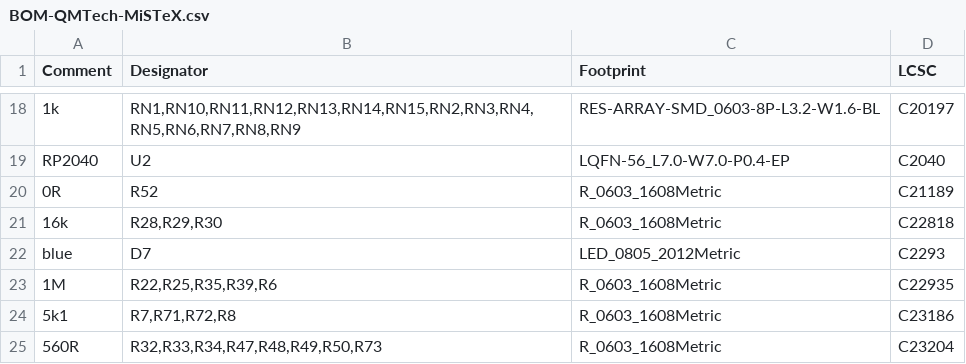
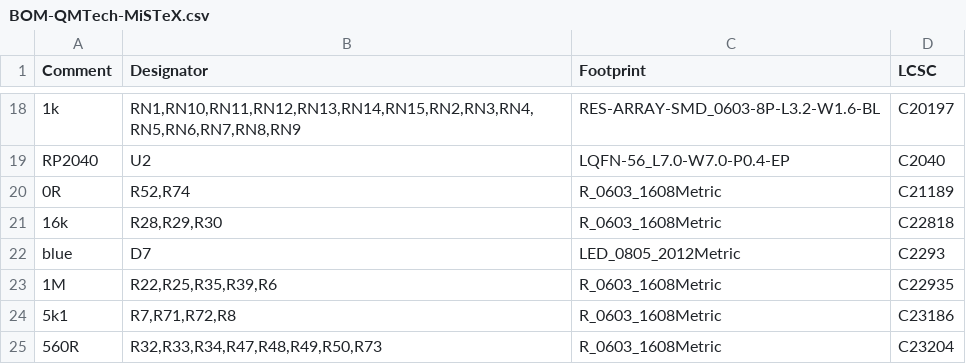
Before and after one commit to MiSTeX-devel/MiSTeX-hardware, a CSV file: QMTech-MiSTeX/jlcpcb/production_files/BOM-QMTech-MiSTeX.csv, drawn as a sheet; only a part is shown, gaps mark what is left out; the diff names each change by its address in the sheet, - before the commit and + after, or states it on an @@ line.

```diff
--- a/QMTech-MiSTeX/jlcpcb/production_files/BOM-QMTech-MiSTeX.csv
+++ b/QMTech-MiSTeX/jlcpcb/production_files/BOM-QMTech-MiSTeX.csv
-B20 (Designator): R52
+B20 (Designator): R52,R74
```
Also changed, not shown: QMTech-MiSTeX/jlcpcb/production_files/CPL-QMTech-MiSTeX.csv, 9 other files.
